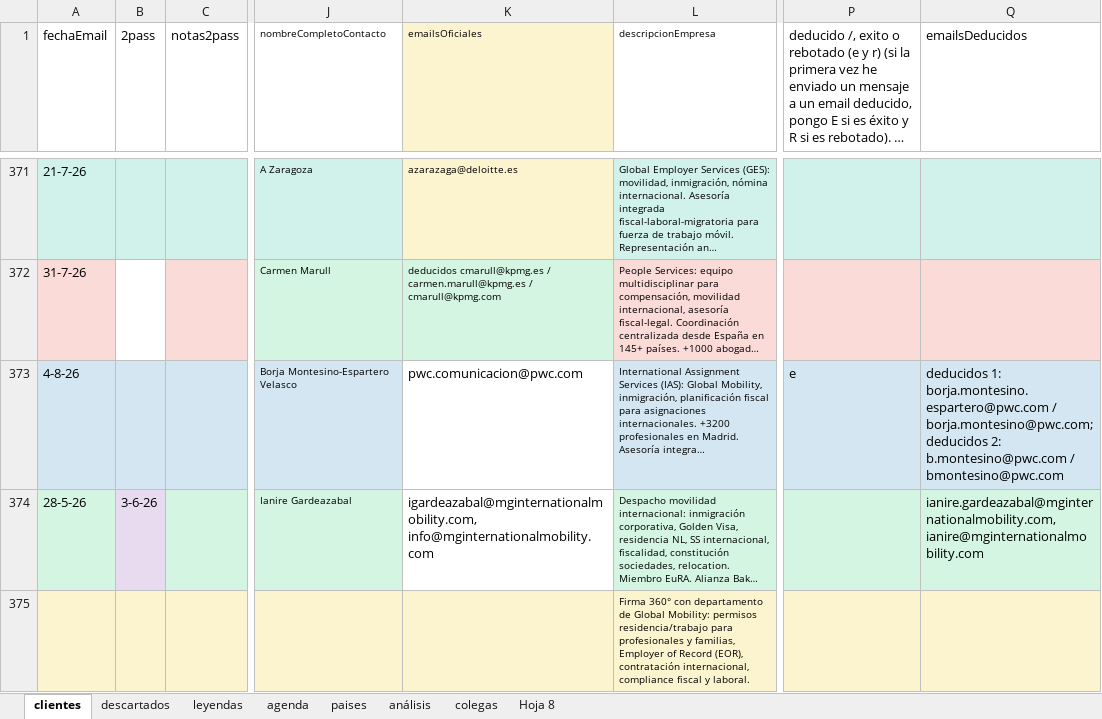
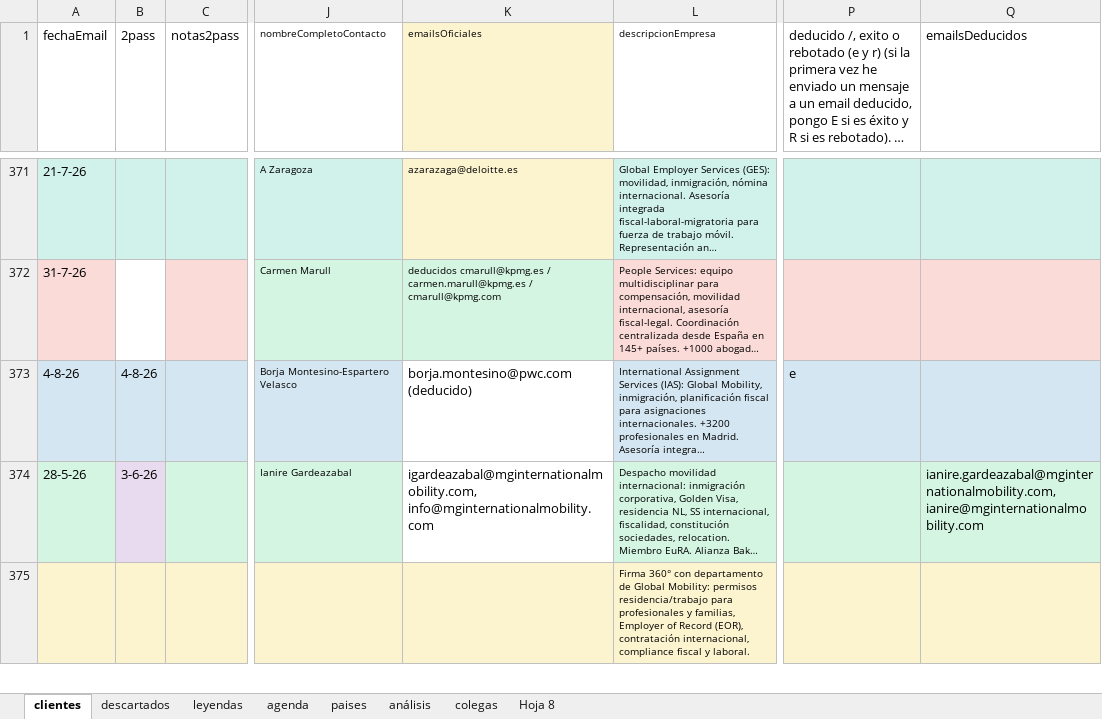
Before and after one commit to Rocio-bot/jurada, an Excel workbook: j-busqueda clientes/j-clientes-gle.xlsx, sheet clientes, drawn as a sheet; only a part is shown, gaps mark what is left out; long unchanged cells end in …; values as stored, in another font and other column widths than the file's, no borders; the diff names each change by its address in the sheet, - before the commit and + after, or states it on an @@ line.

Commit message:
Actualizar Excel de busqueda de clientes

```diff
--- a/j-busqueda clientes/j-clientes-gle.xlsx (sheet clientes)
+++ b/j-busqueda clientes/j-clientes-gle.xlsx (sheet clientes)
-B373 (2pass): (empty)
+B373 (2pass): 4-8-26
-K373 (emailsOficiales): pwc.comunicacion@pwc.com
+K373 (emailsOficiales): borja.montesino@pwc.com (deducido)
-Q373 (emailsDeducidos): deducidos 1: borja.montesino.espartero@pwc.com / borja.montesino@pwc.com; deducidos 2: b.montesino@pwc.com / bmontesino@pwc.com
+Q373 (emailsDeducidos): (empty)
```
